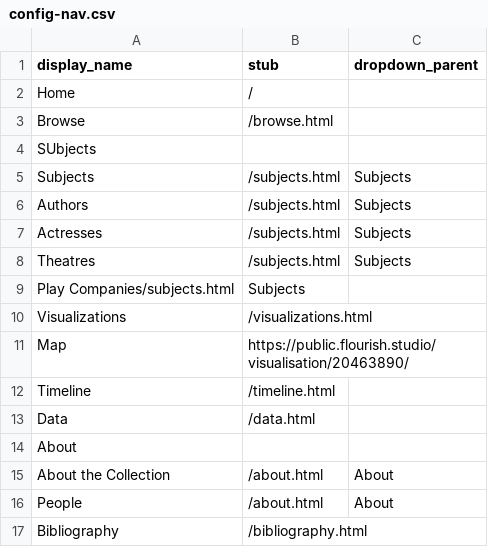
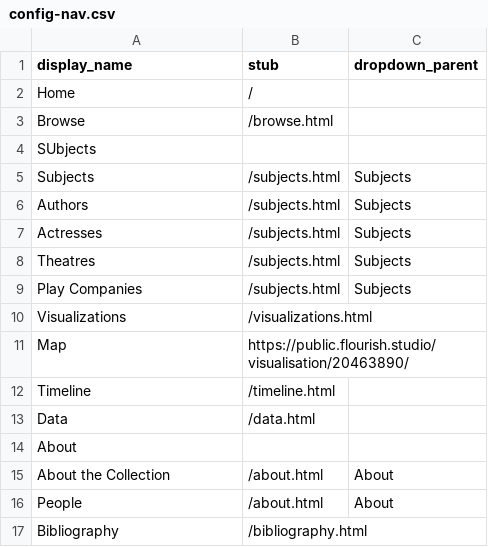
Before and after one commit to TitirB/DHproject2024, a CSV file: _data/config-nav.csv, drawn as a sheet; removed rows and columns are numbered as before the commit, all else as after; the diff names each change by its address in the sheet, - before the commit and + after, or states it on an @@ line.

Commit message:
Update config-nav.csv

```diff
--- a/_data/config-nav.csv
+++ b/_data/config-nav.csv
-row 9: Play Companies/subjects.html | Subjects
+row 9: Play Companies | /subjects.html | Subjects
```
